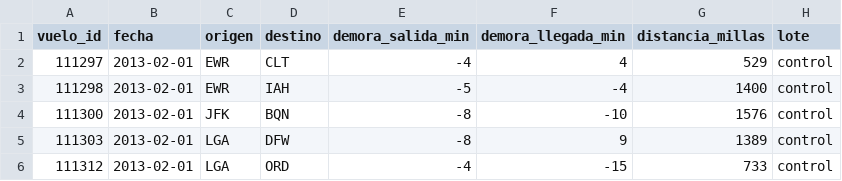
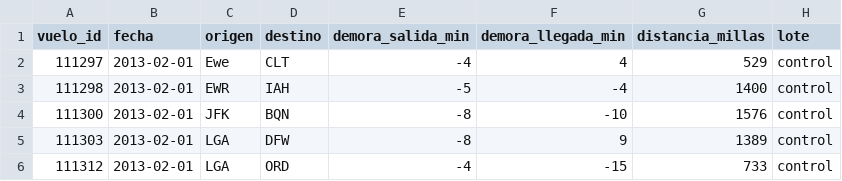
Before and after one commit to FabioMav/Atrasos-Aviones, a CSV file: datos/actual.csv, drawn as a sheet; only a part is shown.

```diff
--- a/datos/actual.csv
+++ b/datos/actual.csv
@@ -1,3 +1,3 @@
 vuelo_id,fecha,origen,destino,demora_salida_min,demora_llegada_min,distancia_millas,lote
-111297,2013-02-01,EWR,CLT,-4,4,529,control
+111297,2013-02-01,Ewe,CLT,-4,4,529,control
 111298,2013-02-01,EWR,IAH,-5,-4,1400,control
```
Also changed, not shown: 1 other file.
